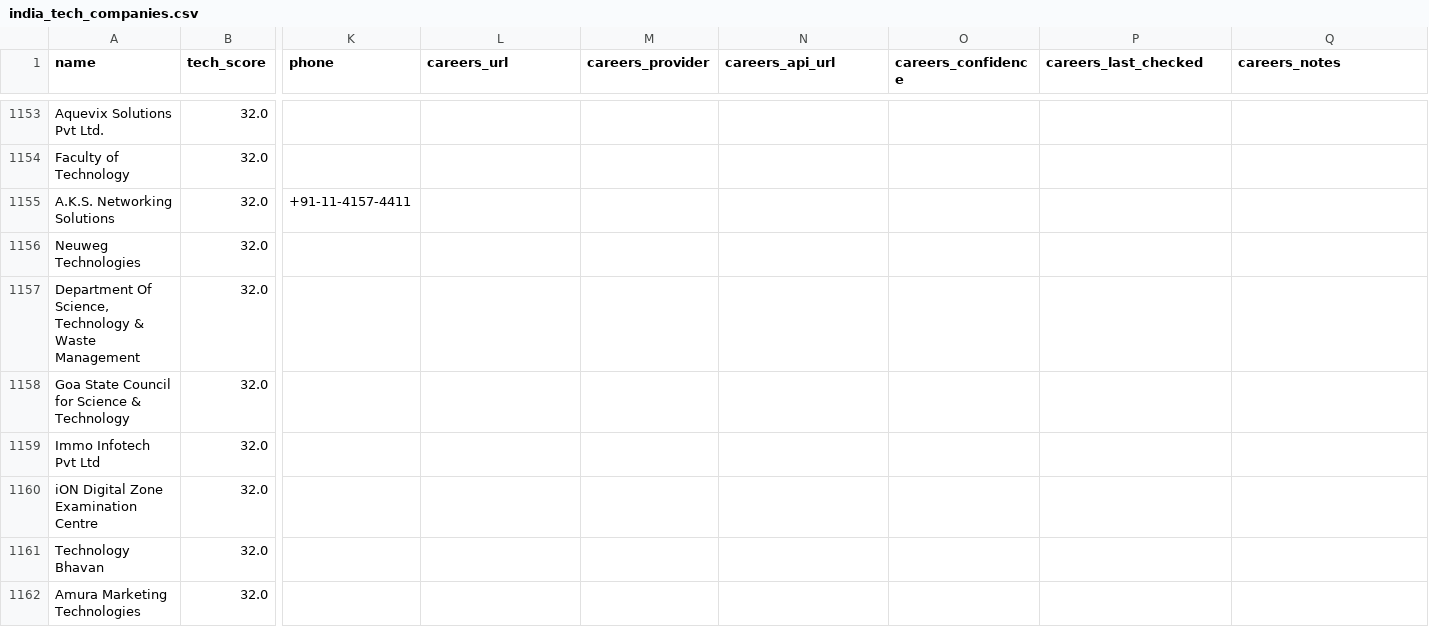
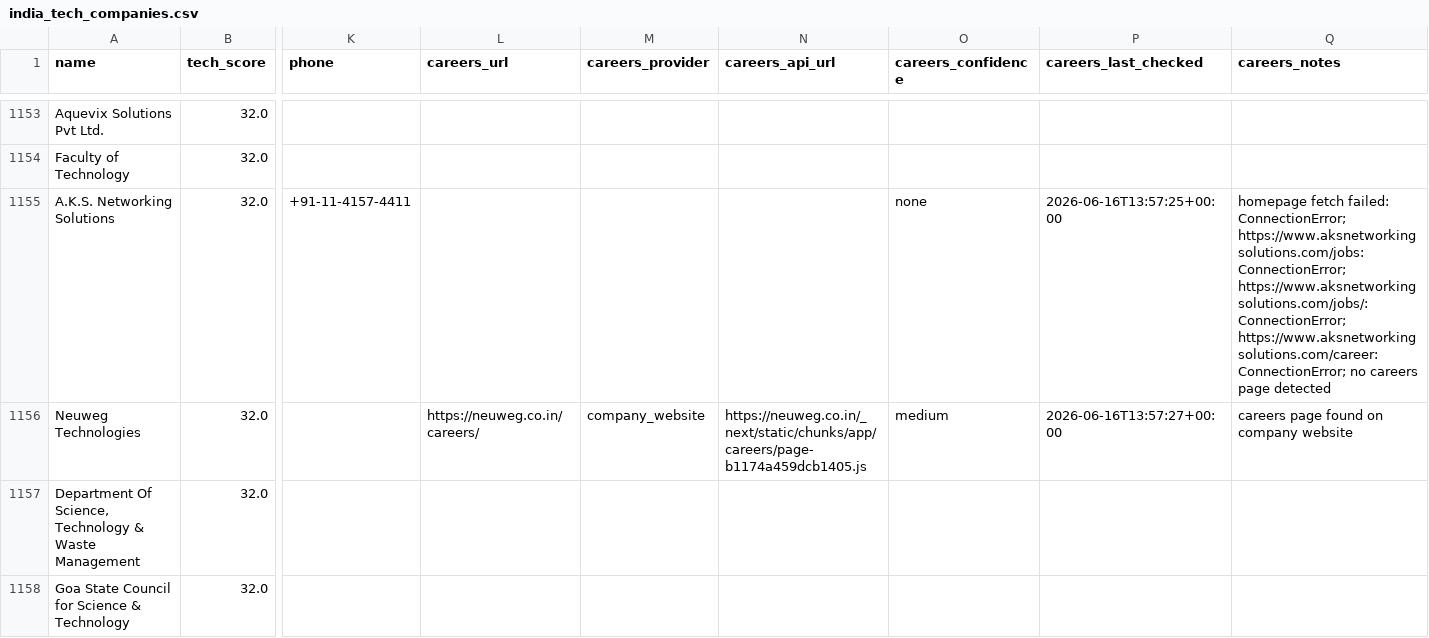
Before and after one commit to AkashKumar7902/india-tech-company-finder, a CSV file: results/india_tech_companies.csv, drawn as a sheet; only a part is shown, gaps mark what is left out; the shorter side is filled out with more unchanged rows; the diff names each change by its address in the sheet, - before the commit and + after, or states it on an @@ line.

```diff
--- a/results/india_tech_companies.csv
+++ b/results/india_tech_companies.csv
-O1155 (careers_confidence): (empty)
+O1155 (careers_confidence): none
-P1155 (careers_last_checked): (empty)
+P1155 (careers_last_checked): 2026-06-16T13:57:25+00:00
-Q1155 (careers_notes): (empty)
+Q1155 (careers_notes): homepage fetch failed: ConnectionError; https://www.aksnetworkingsolutions.com/jobs: ConnectionError; https://www.aksnetworkingsolutions.com/jobs/: ConnectionError; https://www.aksnetworkingsolutions.com/career: ConnectionError; no careers page detected
-L1156 (careers_url): (empty)
+L1156 (careers_url): https://neuweg.co.in/careers/
-M1156 (careers_provider): (empty)
+M1156 (careers_provider): company_website
-N1156 (careers_api_url): (empty)
+N1156 (careers_api_url): https://neuweg.co.in/_next/static/chunks/app/careers/page-b1174a459dcb1405.js
-O1156 (careers_confidence): (empty)
+O1156 (careers_confidence): medium
-P1156 (careers_last_checked): (empty)
+P1156 (careers_last_checked): 2026-06-16T13:57:27+00:00
-Q1156 (careers_notes): (empty)
+Q1156 (careers_notes): careers page found on company website
```
Also changed, not shown: 1 other file.
